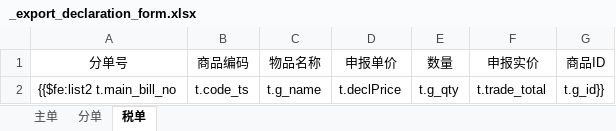
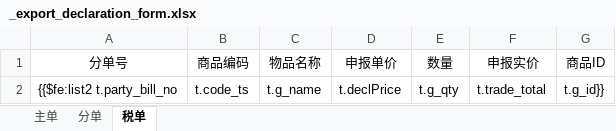
Before and after one commit to wuhe619/salescomm, an Excel workbook: src/main/resources/tp/_export_declaration_form.xlsx, sheet 税单, drawn as a sheet; values as stored, in another font and other column widths than the file's, no borders; the diff names each change by its address in the sheet, - before the commit and + after, or states it on an @@ line.

```diff
--- a/src/main/resources/tp/_export_declaration_form.xlsx (sheet 税单)
+++ b/src/main/resources/tp/_export_declaration_form.xlsx (sheet 税单)
-A2 (分单号): {{$fe:list2 t.main_bill_no
+A2 (分单号): {{$fe:list2 t.party_bill_no
```
Also changed, not shown: src/main/resources/tp/_export_bgd_z_main_data.xlsx, src/main/resources/tp/_export_tally_form.xlsx, 2 other files.
